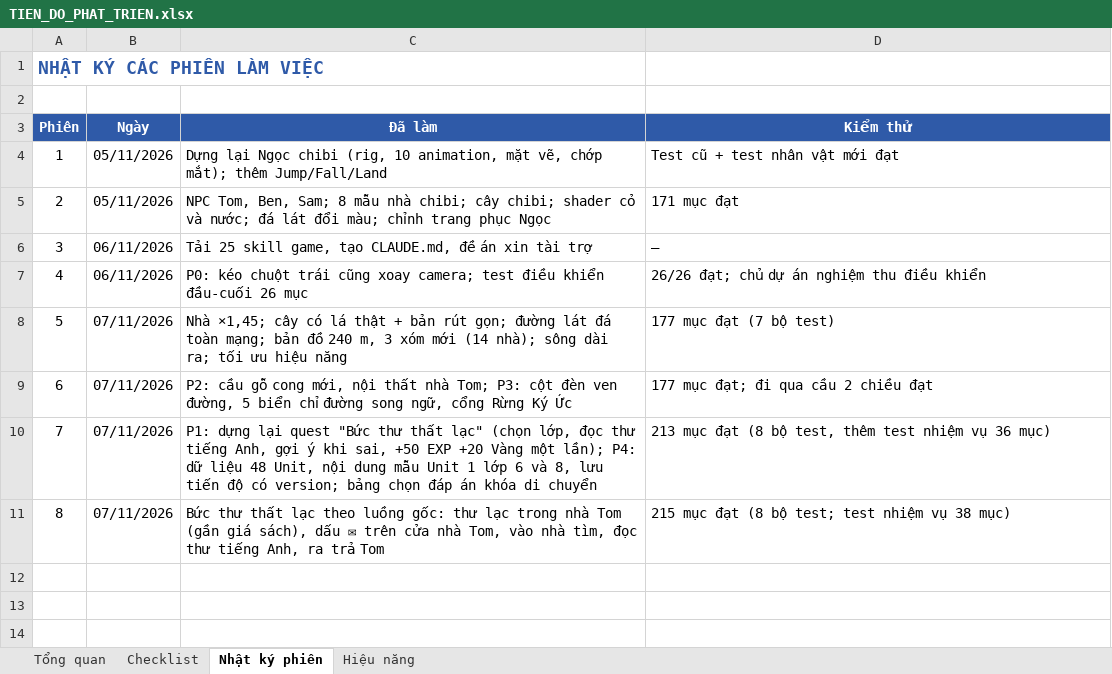
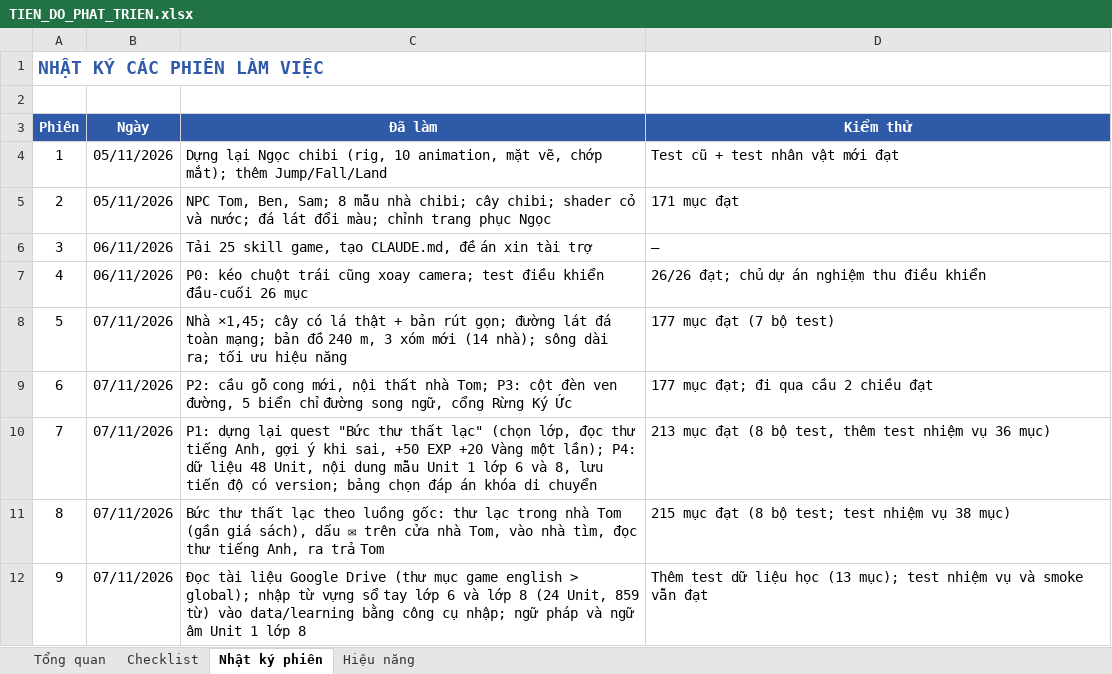
Before and after one commit to lucky89x/english-game-v3, an Excel workbook: docs/TIEN_DO_PHAT_TRIEN.xlsx, sheet Nhật ký phiên, drawn as a sheet; values as stored, in another font and other column widths than the file's, no borders; the diff names each change by its address in the sheet, - before the commit and + after, or states it on an @@ line.

```diff
--- a/docs/TIEN_DO_PHAT_TRIEN.xlsx (sheet Nhật ký phiên)
+++ b/docs/TIEN_DO_PHAT_TRIEN.xlsx (sheet Nhật ký phiên)
+row 12: 9 | 07/11/2026 | Đọc tài liệu Google Drive (thư mục game english > global); nhập từ vựng sổ tay lớp 6 và lớp 8 (24 Unit, 859 từ) vào data/learning bằng công cụ nhập; ngữ pháp và ngữ âm Unit 1 lớp 8 | Thêm test dữ liệu học (13 mục); test nhiệm vụ và smoke vẫn đạt
```
Also changed, not shown: sheet Checklist, sheet Tổng quan, 31 other files.
